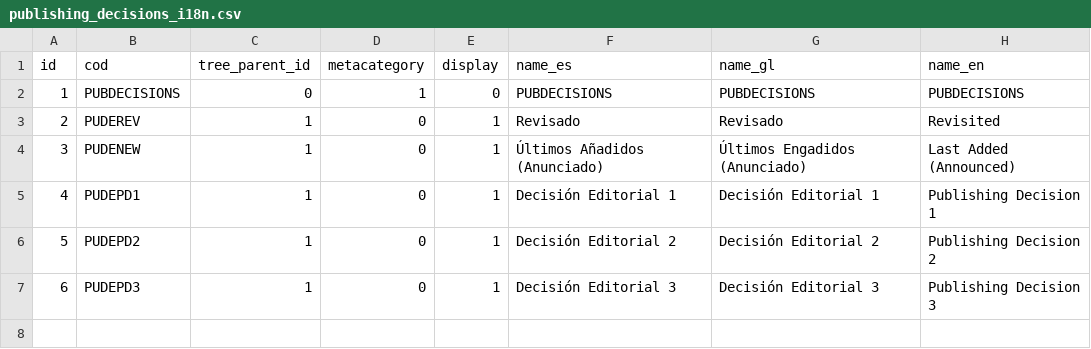
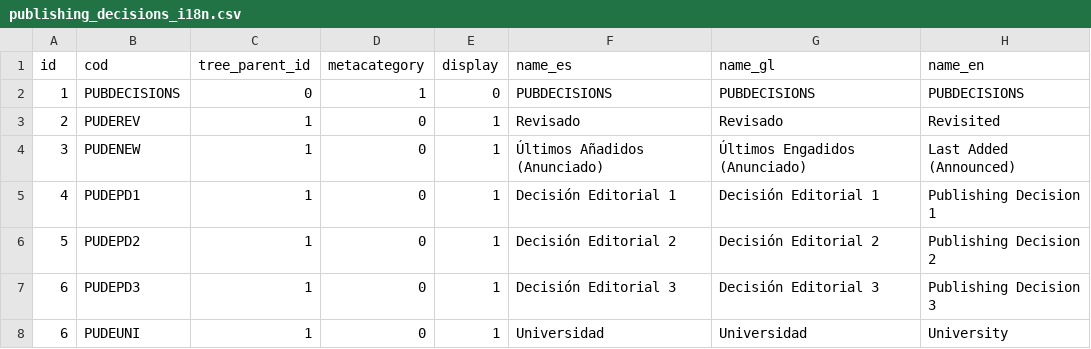
Before and after one commit to pumukit/PuMuKIT, a CSV file: src/Pumukit/SchemaBundle/Resources/data/tags/publishing_decisions_i18n.csv, drawn as a sheet; the diff names each change by its address in the sheet, - before the commit and + after, or states it on an @@ line.

Commit message:
#9226 WebTV/Schema bundles: Added new PUDEUNI
* Added a new publishing decision with cod 'PUDEUNI'
* This publishing decision will be used as the first 'channel' called 'University'.

```diff
--- a/src/Pumukit/SchemaBundle/Resources/data/tags/publishing_decisions_i18n.csv
+++ b/src/Pumukit/SchemaBundle/Resources/data/tags/publishing_decisions_i18n.csv
+row 8: 6 | PUDEUNI | 1 | 0 | 1 | Universidad | Universidad | University
```
Also changed, not shown: 1 other file.
